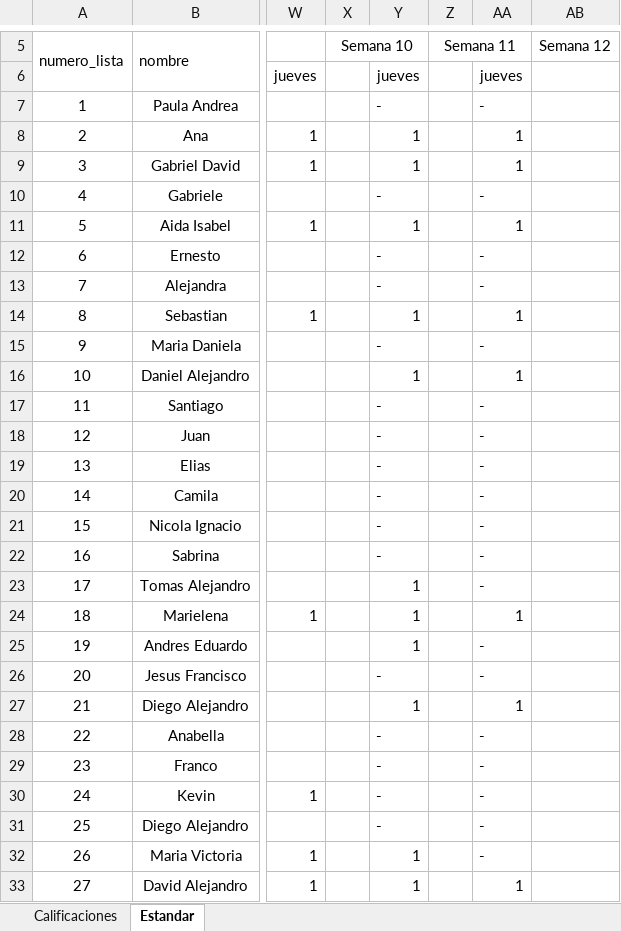
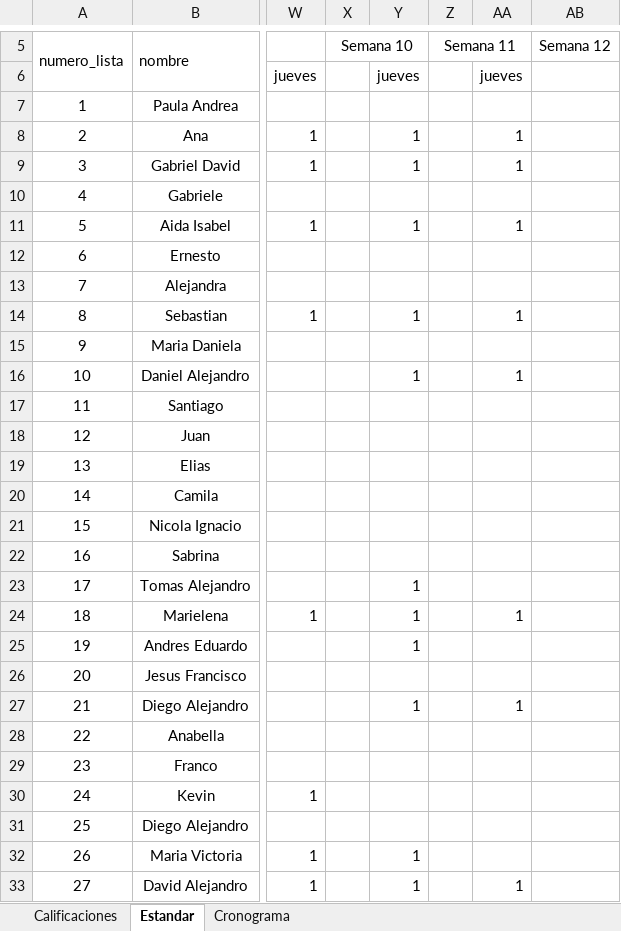
Before and after one commit to NeliCarrillo/tesis-prediccion-participacion, an Excel workbook: Datos Tesis Upstream/Computacion Emergente/2425-3/Partic. Emergente 2425-3 Secc. 1.xlsx, sheet Estandar, drawn as a sheet; only a part is shown, gaps mark what is left out; values as stored, in another font and other column widths than the file's, no borders; the diff covers the shown part only; the diff names each change by its address in the sheet, - before the commit and + after, or states it on an @@ line.

```diff
--- a/Datos Tesis Upstream/Computacion Emergente/2425-3/Partic. Emergente 2425-3 Secc. 1.xlsx (sheet Estandar)
+++ b/Datos Tesis Upstream/Computacion Emergente/2425-3/Partic. Emergente 2425-3 Secc. 1.xlsx (sheet Estandar)
+sheet tab: Cronograma
-Y7: -
+Y7: (empty)
-AA7: -
+AA7: (empty)
-Y10: -
+Y10: (empty)
-AA10: -
+AA10: (empty)
-Y12:Y13: -
+Y12:Y13: (empty)
-AA12:AA13: -
+AA12:AA13: (empty)
-Y15: -
+Y15: (empty)
-AA15: -
+AA15: (empty)
-Y17:Y22: -
+Y17:Y22: (empty)
-AA17:AA23: -
+AA17:AA23: (empty)
-AA25:AA26: -
+AA25:AA26: (empty)
-Y26: -
+Y26: (empty)
-Y28:Y31: -
+Y28:Y31: (empty)
-AA28:AA32: -
+AA28:AA32: (empty)
```
Also changed, not shown: 12 edited cells elsewhere in this sheet, Datos Tesis Upstream/Algoritmos y Programacion/2425-2/Partic.Alg 2425-2 Secc. 1.xlsx, Datos Tesis Upstream/Algoritmos y Programacion/2425-2/Partic.Alg 2425-2 Secc. 2.xlsx, 42 other files.
